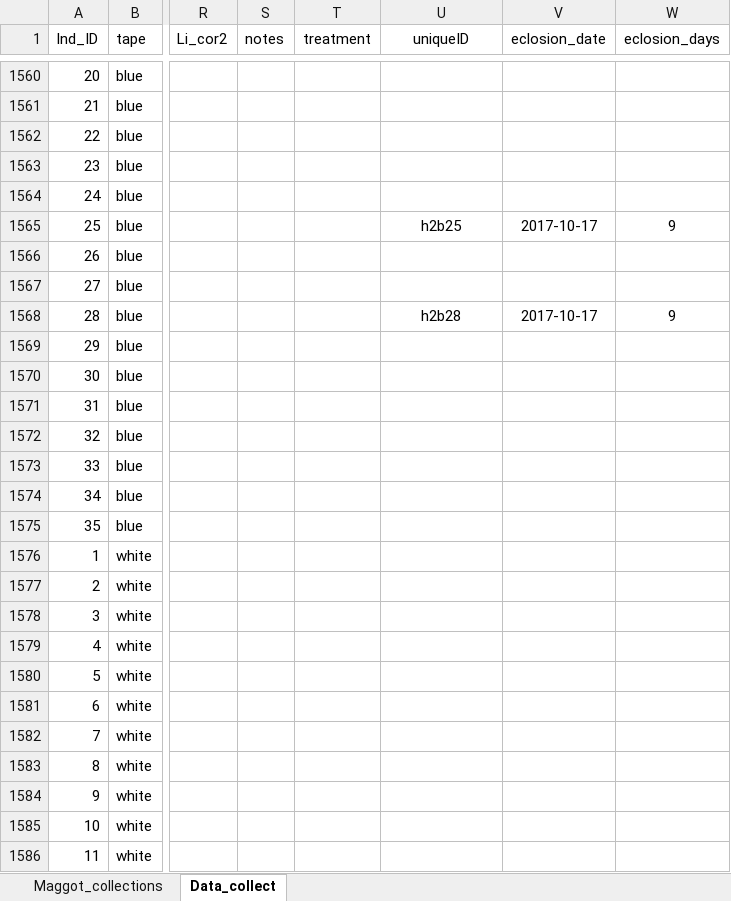
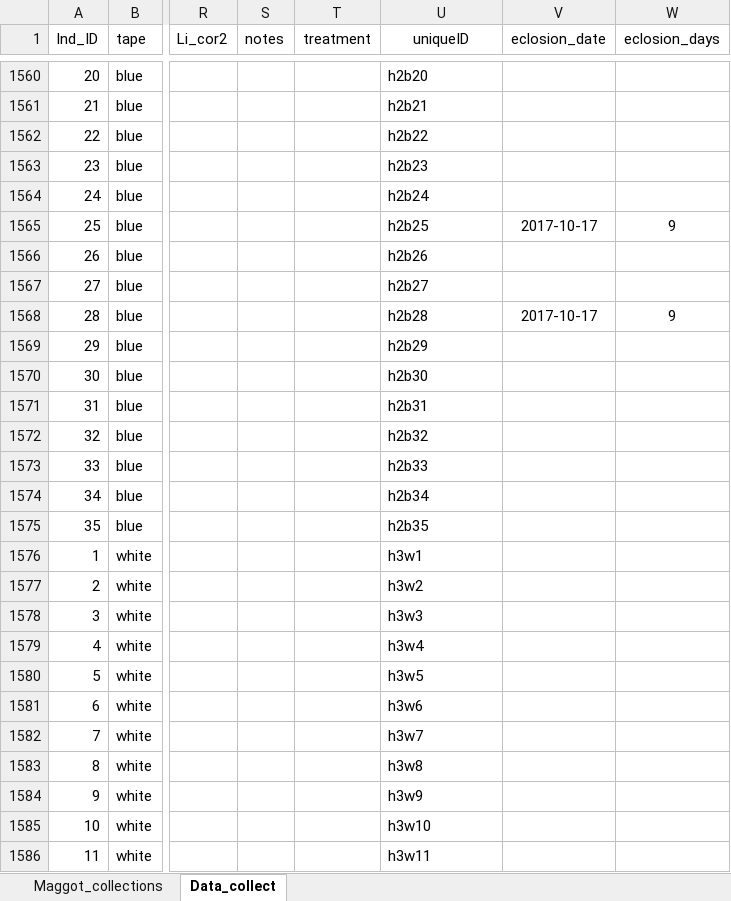
Before and after one commit to adnguyen/Circadian_rhythm_runs_seasonal_timing, an Excel workbook: Data/2017-08-24_rhagoletis_data_sheet.xlsx, sheet Data_collect, drawn as a sheet; only a part is shown, gaps mark what is left out; values as stored, in another font and other column widths than the file's, no borders; the diff covers the shown part only; the diff names each change by its address in the sheet, - before the commit and + after, or states it on an @@ line.

Commit message:
added uniqueIDs to haws

```diff
--- a/Data/2017-08-24_rhagoletis_data_sheet.xlsx (sheet Data_collect)
+++ b/Data/2017-08-24_rhagoletis_data_sheet.xlsx (sheet Data_collect)
-U1560 (uniqueID): (empty)
+U1560 (uniqueID): h2b20
-U1561 (uniqueID): (empty)
+U1561 (uniqueID): h2b21
-U1562 (uniqueID): (empty)
+U1562 (uniqueID): h2b22
-U1563 (uniqueID): (empty)
+U1563 (uniqueID): h2b23
-U1564 (uniqueID): (empty)
+U1564 (uniqueID): h2b24
-U1565 alignment: center
+U1565 alignment: left
-U1566 (uniqueID): (empty)
+U1566 (uniqueID): h2b26
-U1567 (uniqueID): (empty)
+U1567 (uniqueID): h2b27
-U1568 alignment: center
+U1568 alignment: left
-U1569 (uniqueID): (empty)
+U1569 (uniqueID): h2b29
-U1570 (uniqueID): (empty)
+U1570 (uniqueID): h2b30
-U1571 (uniqueID): (empty)
+U1571 (uniqueID): h2b31
-U1572 (uniqueID): (empty)
+U1572 (uniqueID): h2b32
-U1573 (uniqueID): (empty)
+U1573 (uniqueID): h2b33
-U1574 (uniqueID): (empty)
+U1574 (uniqueID): h2b34
-U1575 (uniqueID): (empty)
+U1575 (uniqueID): h2b35
-U1576 (uniqueID): (empty)
+U1576 (uniqueID): h3w1
-U1577 (uniqueID): (empty)
+U1577 (uniqueID): h3w2
-U1578 (uniqueID): (empty)
+U1578 (uniqueID): h3w3
-U1579 (uniqueID): (empty)
+U1579 (uniqueID): h3w4
-U1580 (uniqueID): (empty)
+U1580 (uniqueID): h3w5
-U1581 (uniqueID): (empty)
+U1581 (uniqueID): h3w6
-U1582 (uniqueID): (empty)
+U1582 (uniqueID): h3w7
-U1583 (uniqueID): (empty)
+U1583 (uniqueID): h3w8
-U1584 (uniqueID): (empty)
+U1584 (uniqueID): h3w9
-U1585 (uniqueID): (empty)
+U1585 (uniqueID): h3w10
-U1586 (uniqueID): (empty)
+U1586 (uniqueID): h3w11
```
Also changed, not shown: 377 edited cells and cell formats elsewhere in this sheet, 5 other files.
